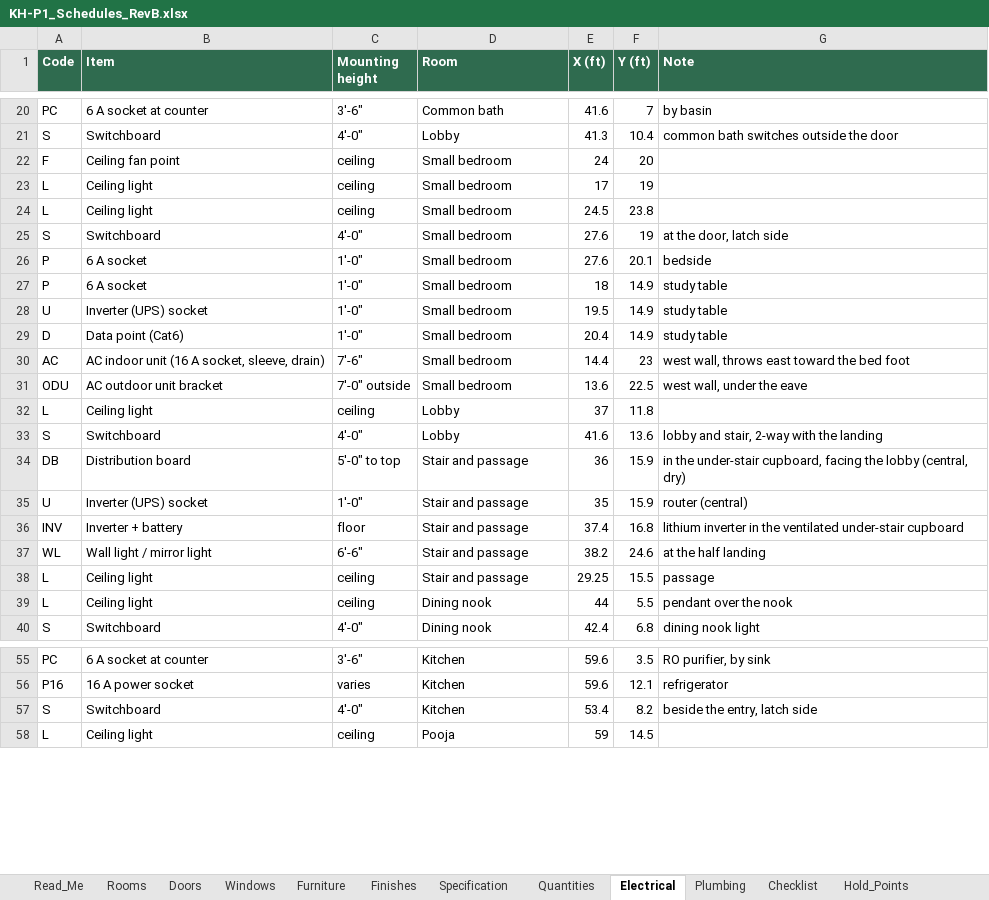
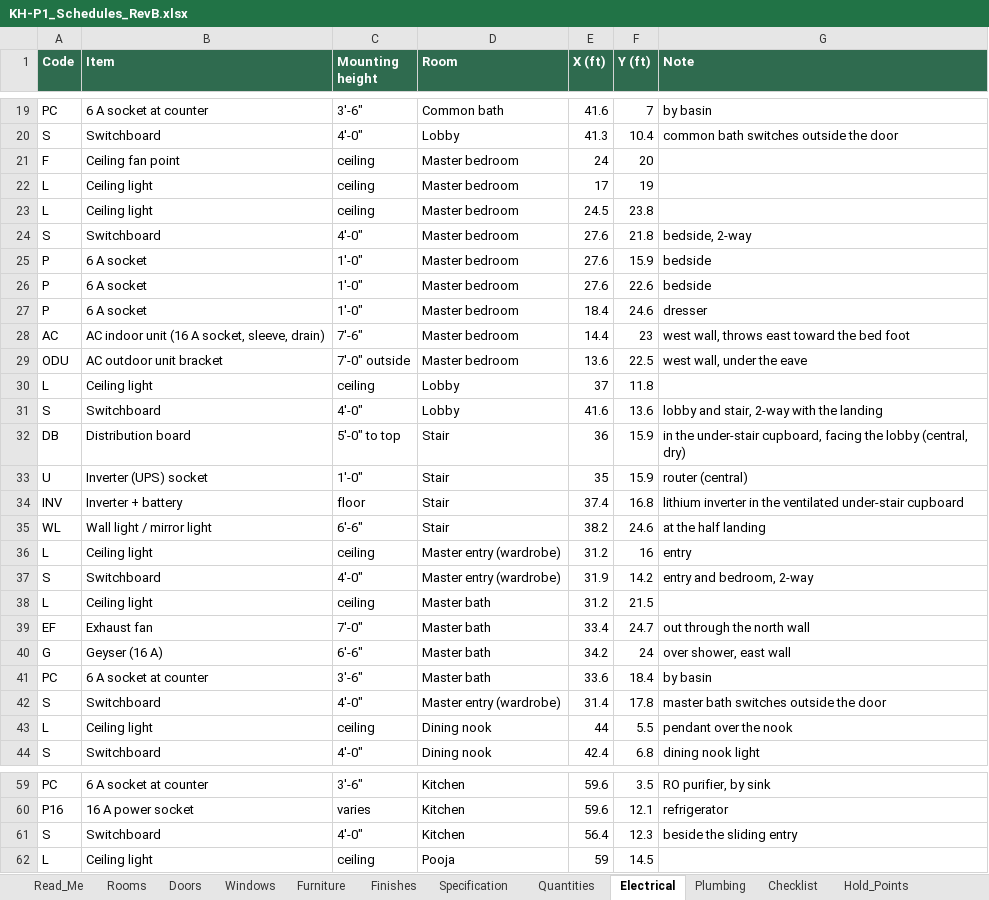
Before and after one commit to tilak-puli/House-plan, an Excel workbook: 03_Schedules/KH-P1_Schedules_RevB.xlsx, sheet Electrical, drawn as a sheet; only a part is shown, gaps mark what is left out; values as stored, in another font and other column widths than the file's, no borders; removed rows and columns are numbered as before the commit, all else as after; the diff covers the shown part only; the diff names each change by its address in the sheet, - before the commit and + after, or states it on an @@ line.

```diff
--- a/03_Schedules/KH-P1_Schedules_RevB.xlsx (sheet Electrical)
+++ b/03_Schedules/KH-P1_Schedules_RevB.xlsx (sheet Electrical)
-D21:D26 (Room): Small bedroom
+D21:D26 (Room): Master bedroom
-F24 (Y (ft)): 19
+F24 (Y (ft)): 21.8
-G24 (Note): at the door, latch side
+G24 (Note): bedside, 2-way
-F25 (Y (ft)): 20.1
+F25 (Y (ft)): 15.9
-E26 (X (ft)): 18
+E26 (X (ft)): 27.6
-F26 (Y (ft)): 14.9
+F26 (Y (ft)): 22.6
-G26 (Note): study table
+G26 (Note): bedside
-row 28: U | Inverter (UPS) socket | 1'-0" | Small bedroom | 19.5 | 14.9 | study table
-row 29: D | Data point (Cat6) | 1'-0" | Small bedroom | 20.4 | 14.9 | study table
+row 27: P | 6 A socket | 1'-0" | Master bedroom | 18.4 | 24.6 | dresser
-D28:D29 (Room): Small bedroom
+D28:D29 (Room): Master bedroom
-D32:D35 (Room): Stair and passage
+D32:D35 (Room): Stair
-D36 (Room): Stair and passage
+D36 (Room): Master entry (wardrobe)
-E36 (X (ft)): 29.25
+E36 (X (ft)): 31.2
-F36 (Y (ft)): 15.5
+F36 (Y (ft)): 16
-G36 (Note): passage
+G36 (Note): entry
+row 37: S | Switchboard | 4'-0" | Master entry (wardrobe) | 31.9 | 14.2 | entry and bedroom, 2-way
+row 38: L | Ceiling light | ceiling | Master bath | 31.2 | 21.5
+row 39: EF | Exhaust fan | 7'-0" | Master bath | 33.4 | 24.7 | out through the north wall
+row 40: G | Geyser (16 A) | 6'-6" | Master bath | 34.2 | 24 | over shower, east wall
+row 41: PC | 6 A socket at counter | 3'-6" | Master bath | 33.6 | 18.4 | by basin
+row 42: S | Switchboard | 4'-0" | Master entry (wardrobe) | 31.4 | 17.8 | master bath switches outside the door
-E61 (X (ft)): 53.4
+E61 (X (ft)): 56.4
-F61 (Y (ft)): 8.2
+F61 (Y (ft)): 12.3
-G61 (Note): beside the entry, latch side
+G61 (Note): beside the sliding entry
```
Also changed, not shown: 2 added rows, 3 removed rows and 23 edited cells elsewhere in this sheet, sheet Furniture, sheet Rooms, sheet Plumbing, sheet Windows, sheet Doors, sheet Quantities, 3 more sheets, 12 other files.
